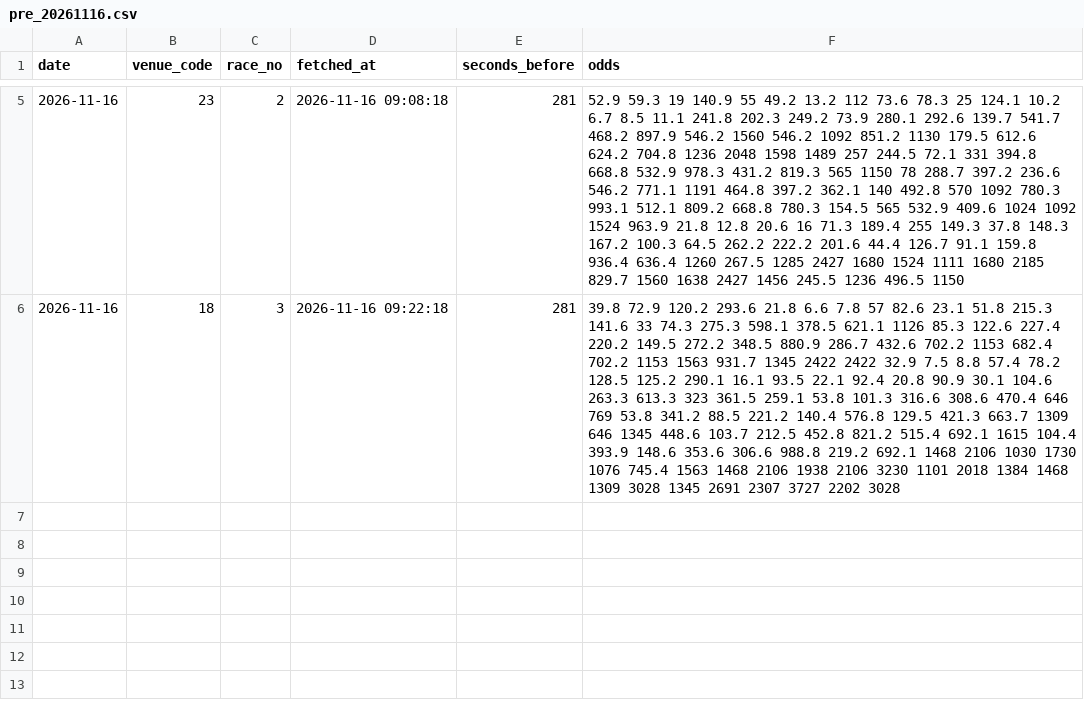
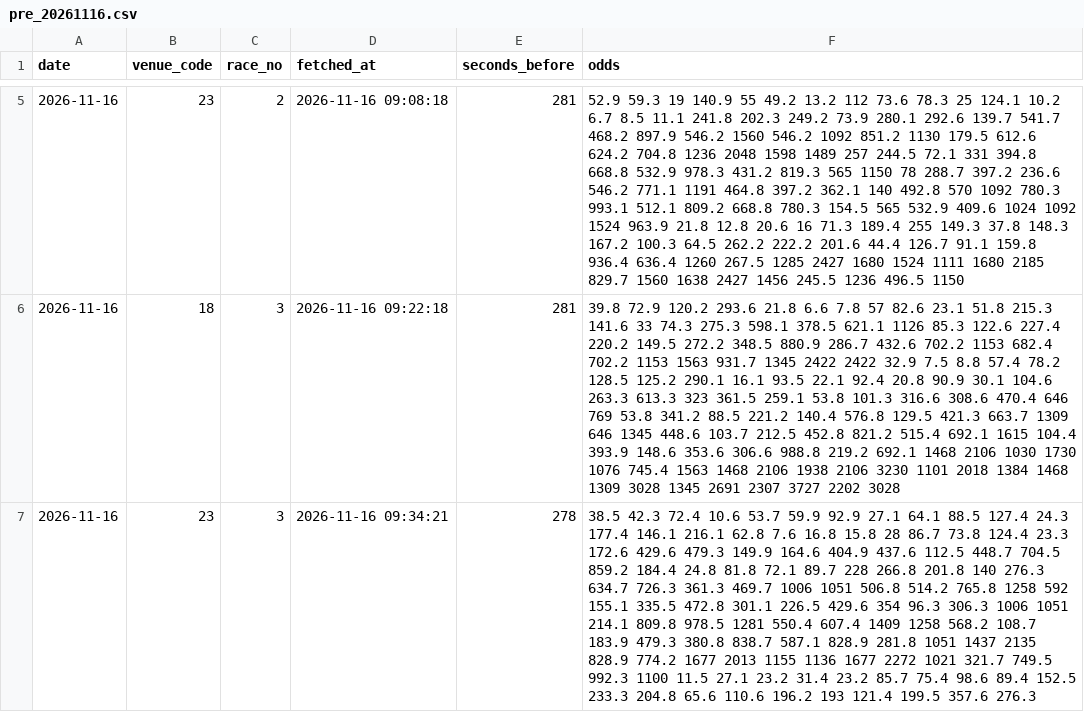
Before and after one commit to yadon-code/yoso-ai, a CSV file: data/odds_pre/pre_20261116.csv, drawn as a sheet; only a part is shown, gaps mark what is left out; the diff names each change by its address in the sheet, - before the commit and + after, or states it on an @@ line.

```diff
--- a/data/odds_pre/pre_20261116.csv
+++ b/data/odds_pre/pre_20261116.csv
+row 7: 2026-11-16 | 23 | 3 | 2026-11-16 09:34:21 | 278 | 38.5 42.3 72.4 10.6 53.7 59.9 92.9 27.1 64.1 88.5 127.4 24.3 177.4 146.1 216.1 62.8 7.6 16.8 15.8 28 86.7 73.8 124.4 23.3 172.6 429.6 479.3 149.9 164.6 404.9 437.6 112.5 448.7 704.5 859.2 184.4 24.8 81.8 72.1 89.7 228 266.8 201.8 140 276.3 634.7 726.3 361.3 469.7 1006 1051 506.8 514.2 765.8 1258 592 155.1 335.5 472.8 301.1 226.5 429.6 354 96.3 306.3 1006 1051 214.1 809.8 978.5 1281 550.4 607.4 1409 1258 568.2 108.7 183.9 479.3 380.8 838.7 587.1 828.9 281.8 1051 1437 2135 828.9 774.2 1677 2013 1155 1136 1677 2272 1021 321.7 749.5 992.3 1100 11.5 27.1 23.2 31.4 23.2 85.7 75.4 98.6 89.4 152.5 233.3 204.8 65.6 110.6 196.2 193 121.4 199.5 357.6 276.3
```
Also changed, not shown: data/predictions/live_20261116.csv, 2 other files.
